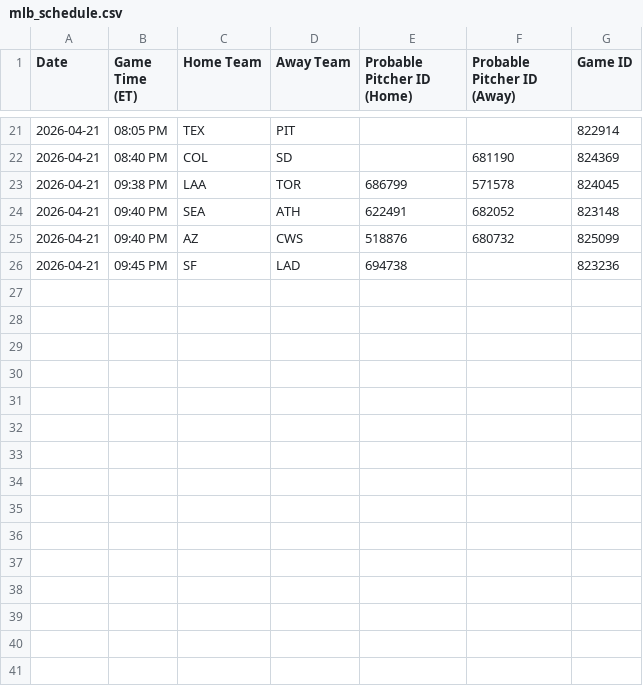
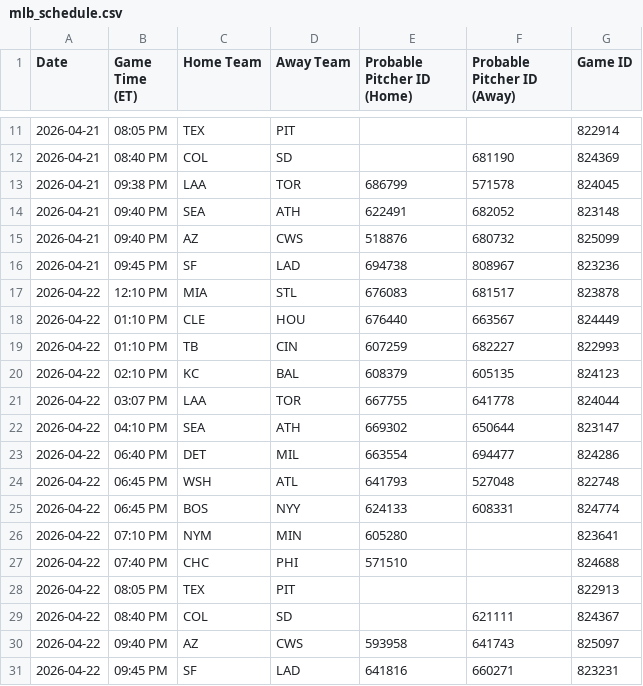
Before and after one commit to prsm-labs/going-yard, a CSV file: public/data/mlb_schedule.csv, drawn as a sheet; only a part is shown, gaps mark what is left out; the diff covers the shown part only.

```diff
--- a/public/data/mlb_schedule.csv
+++ b/public/data/mlb_schedule.csv
@@ -25,2 +15,17 @@ Date,Game Time (ET),Home Team,Away Team,Probable Pitcher ID (Home),Probable Pitc
 2026-04-21,09:40 PM,AZ,CWS,518876,680732,825099
-2026-04-21,09:45 PM,SF,LAD,694738,,823236
+2026-04-21,09:45 PM,SF,LAD,694738,808967,823236
+2026-04-22,12:10 PM,MIA,STL,676083,681517,823878
+2026-04-22,01:10 PM,CLE,HOU,676440,663567,824449
+2026-04-22,01:10 PM,TB,CIN,607259,682227,822993
+2026-04-22,02:10 PM,KC,BAL,608379,605135,824123
+2026-04-22,03:07 PM,LAA,TOR,667755,641778,824044
+2026-04-22,04:10 PM,SEA,ATH,669302,650644,823147
+2026-04-22,06:40 PM,DET,MIL,663554,694477,824286
+2026-04-22,06:45 PM,WSH,ATL,641793,527048,822748
+2026-04-22,06:45 PM,BOS,NYY,624133,608331,824774
+2026-04-22,07:10 PM,NYM,MIN,605280,,823641
+2026-04-22,07:40 PM,CHC,PHI,571510,,824688
+2026-04-22,08:05 PM,TEX,PIT,,,822913
+2026-04-22,08:40 PM,COL,SD,,621111,824367
+2026-04-22,09:40 PM,AZ,CWS,593958,641743,825097
+2026-04-22,09:45 PM,SF,LAD,641816,660271,823231
```
Also changed, not shown: 10 removed rows elsewhere in this file, public/data/daily_summary_tomorrow.csv, 5 other files.
